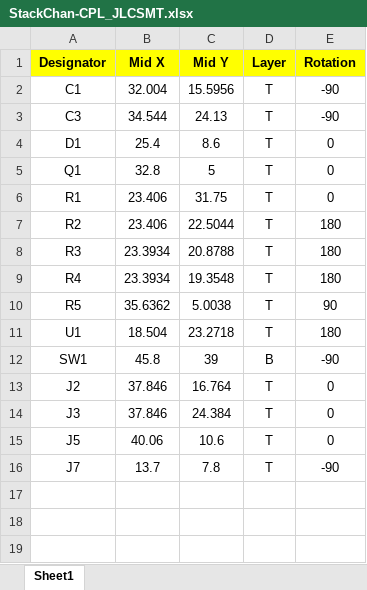
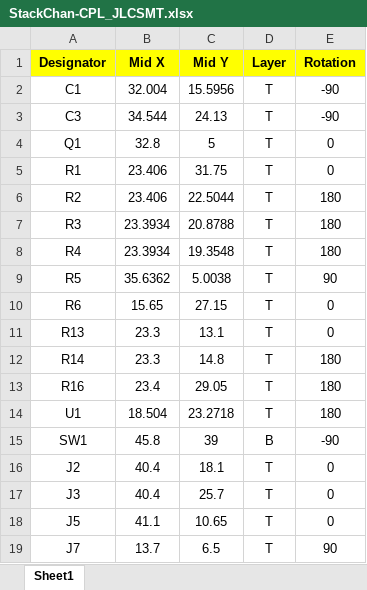
Before and after one commit to stack-chan/stack-chan, an Excel workbook: schematics/m5-pantilt/StackChan-CPL_JLCSMT.xlsx, sheet Sheet1, drawn as a sheet; values as stored, in another font and other column widths than the file's, no borders; removed rows and columns are numbered as before the commit, all else as after; the diff names each change by its address in the sheet, - before the commit and + after, or states it on an @@ line.

```diff
--- a/schematics/m5-pantilt/StackChan-CPL_JLCSMT.xlsx (sheet Sheet1)
+++ b/schematics/m5-pantilt/StackChan-CPL_JLCSMT.xlsx (sheet Sheet1)
-row 4: D1 | 25.4 | 8.6 | T | 0
+row 10: R6 | 15.65 | 27.15 | T | 0
+row 11: R13 | 23.3 | 13.1 | T | 0
+row 12: R14 | 23.3 | 14.8 | T | 180
+row 13: R16 | 23.4 | 29.05 | T | 180
-B16:B17 (Mid X): 37.846
+B16:B17 (Mid X): 40.4
-C16 (Mid Y): 16.764
+C16 (Mid Y): 18.1
-C17 (Mid Y): 24.384
+C17 (Mid Y): 25.7
-B18 (Mid X): 40.06
+B18 (Mid X): 41.1
-C18 (Mid Y): 10.6
+C18 (Mid Y): 10.65
-C19 (Mid Y): 7.8
+C19 (Mid Y): 6.5
-E19 (Rotation): -90
+E19 (Rotation): 90
```
Also changed, not shown: schematics/m5-pantilt/StackChan-BOM_JLCSMT.xlsx.
